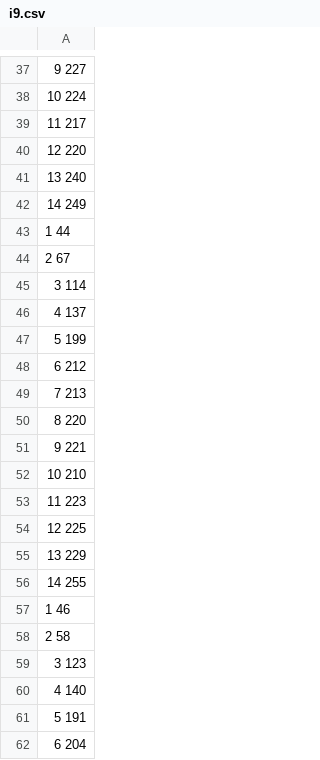
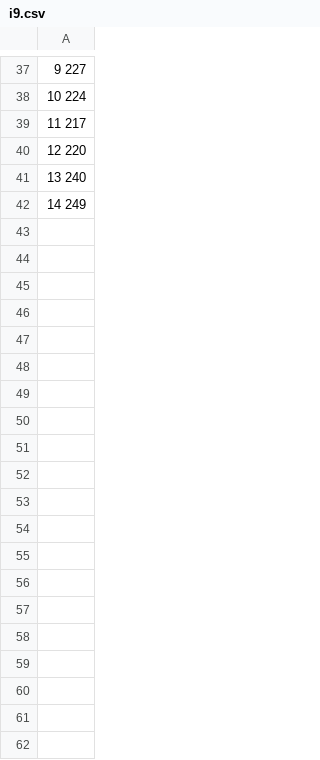
Before and after one commit to asalois/eele565, a CSV file: proj/report/i9.csv, drawn as a sheet; only a part is shown, gaps mark what is left out; the diff covers the shown part only.

```diff
--- a/proj/report/i9.csv
+++ b/proj/report/i9.csv
@@ -42,21 +42 @@
 14 249
-1 44
-2 67
-3 114
-4 137
-5 199
-6 212
-7 213
-8 220
-9 221
-10 210
-11 223
-12 225
-13 229
-14 255
-1 46
-2 58
-3 123
-4 140
-5 191
-6 204
```
Also changed, not shown: 22 removed rows elsewhere in this file, 7 other files.
